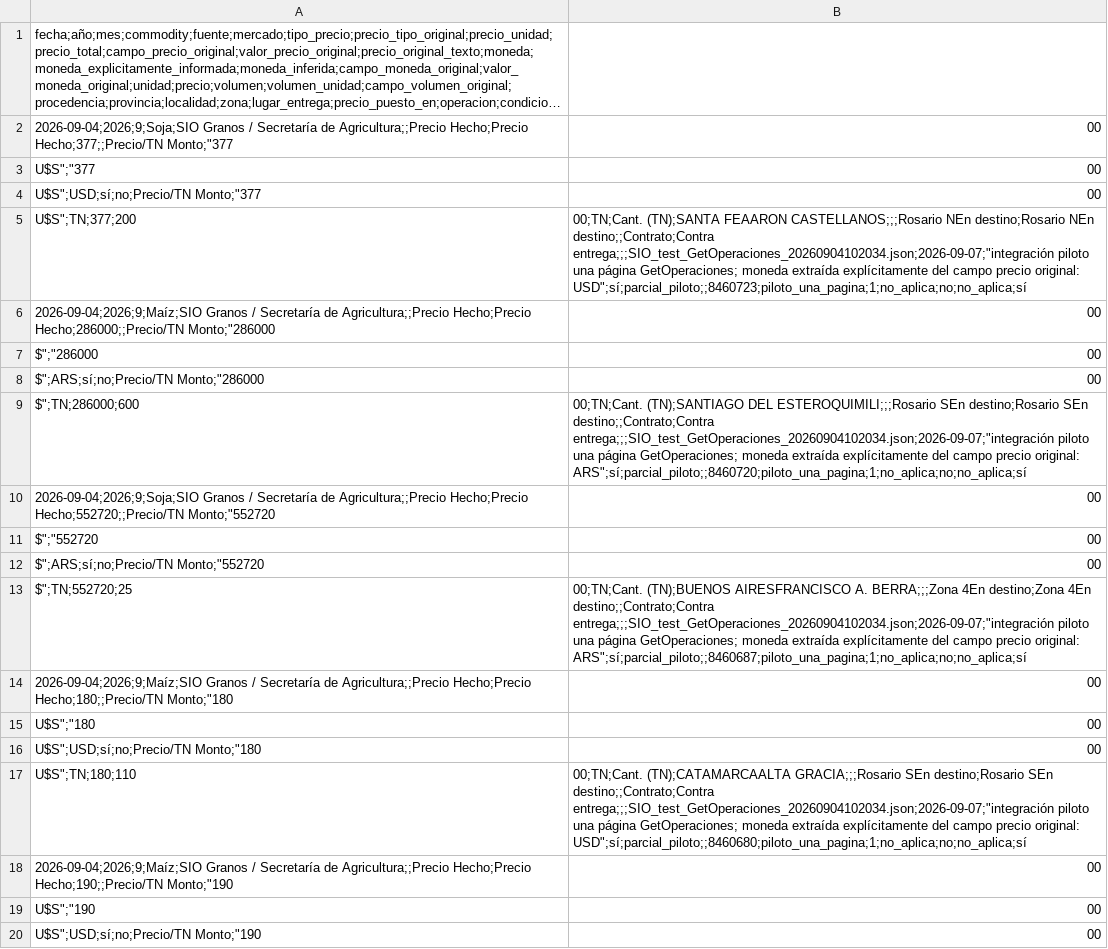
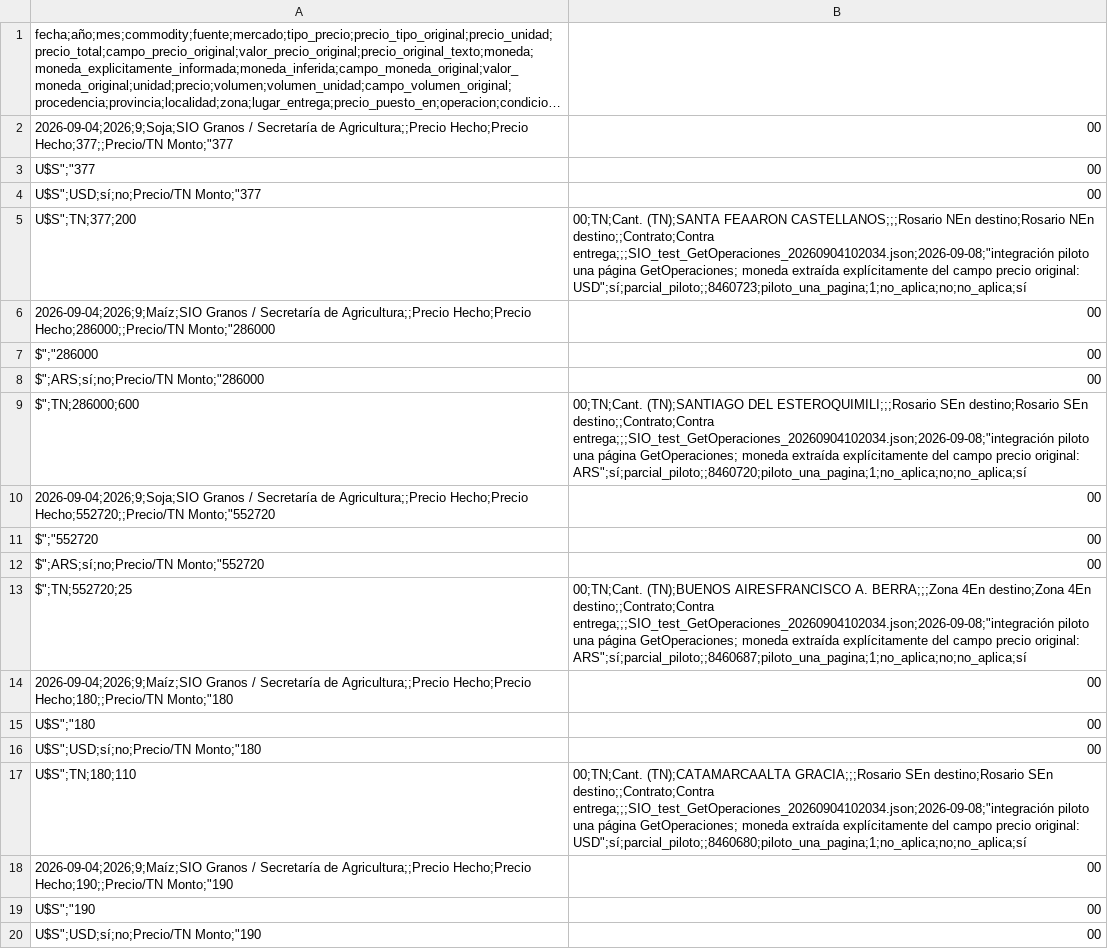
Before and after one commit to deaeconomiactes/Serie-Agricola, a CSV file: data/commodities_sio/processed/COMMODITIES_SIO_INTEGRADO.csv, drawn as a sheet; only a part is shown; long unchanged cells end in …; the diff covers the shown part only.

```diff
--- a/data/commodities_sio/processed/COMMODITIES_SIO_INTEGRADO.csv
+++ b/data/commodities_sio/processed/COMMODITIES_SIO_INTEGRADO.csv
@@ -4,3 +4,3 @@ U$S";"377,00
 U$S";USD;sí;no;Precio/TN Monto;"377,00
-U$S";TN;377;200,00;TN;Cant. (TN);SANTA FEAARON CASTELLANOS;;;Rosario NEn destino;Rosario NEn destino;;Contrato;Contra entrega;;;SIO_test_GetOperaciones_20260904102034.json;2026-09-07;"integración piloto una página GetOperaciones; moneda extraída explícitamente del campo precio original: USD";sí;parcial_piloto;;8460723;piloto_una_pagina;1;no_aplica;no;no_aplica;sí
+U$S";TN;377;200,00;TN;Cant. (TN);SANTA FEAARON CASTELLANOS;;;Rosario NEn destino;Rosario NEn destino;;Contrato;Contra entrega;;;SIO_test_GetOperaciones_20260904102034.json;2026-09-08;"integración piloto una página GetOperaciones; moneda extraída explícitamente del campo precio original: USD";sí;parcial_piloto;;8460723;piloto_una_pagina;1;no_aplica;no;no_aplica;sí
 2026-09-04;2026;9;Maíz;SIO Granos / Secretaría de Agricultura;;Precio Hecho;Precio Hecho;286000;;Precio/TN Monto;"286000,00
@@ -8,3 +8,3 @@ $";"286000,00
 $";ARS;sí;no;Precio/TN Monto;"286000,00
-$";TN;286000;600,00;TN;Cant. (TN);SANTIAGO DEL ESTEROQUIMILI;;;Rosario SEn destino;Rosario SEn destino;;Contrato;Contra entrega;;;SIO_test_GetOperaciones_20260904102034.json;2026-09-07;"integración piloto una página GetOperaciones; moneda extraída explícitamente del campo precio original: ARS";sí;parcial_piloto;;8460720;piloto_una_pagina;1;no_aplica;no;no_aplica;sí
+$";TN;286000;600,00;TN;Cant. (TN);SANTIAGO DEL ESTEROQUIMILI;;;Rosario SEn destino;Rosario SEn destino;;Contrato;Contra entrega;;;SIO_test_GetOperaciones_20260904102034.json;2026-09-08;"integración piloto una página GetOperaciones; moneda extraída explícitamente del campo precio original: ARS";sí;parcial_piloto;;8460720;piloto_una_pagina;1;no_aplica;no;no_aplica;sí
 2026-09-04;2026;9;Soja;SIO Granos / Secretaría de Agricultura;;Precio Hecho;Precio Hecho;552720;;Precio/TN Monto;"552720,00
@@ -12,3 +12,3 @@ $";"552720,00
 $";ARS;sí;no;Precio/TN Monto;"552720,00
-$";TN;552720;25,00;TN;Cant. (TN);BUENOS AIRESFRANCISCO A. BERRA;;;Zona 4En destino;Zona 4En destino;;Contrato;Contra entrega;;;SIO_test_GetOperaciones_20260904102034.json;2026-09-07;"integración piloto una página GetOperaciones; moneda extraída explícitamente del campo precio original: ARS";sí;parcial_piloto;;8460687;piloto_una_pagina;1;no_aplica;no;no_aplica;sí
+$";TN;552720;25,00;TN;Cant. (TN);BUENOS AIRESFRANCISCO A. BERRA;;;Zona 4En destino;Zona 4En destino;;Contrato;Contra entrega;;;SIO_test_GetOperaciones_20260904102034.json;2026-09-08;"integración piloto una página GetOperaciones; moneda extraída explícitamente del campo precio original: ARS";sí;parcial_piloto;;8460687;piloto_una_pagina;1;no_aplica;no;no_aplica;sí
 2026-09-04;2026;9;Maíz;SIO Granos / Secretaría de Agricultura;;Precio Hecho;Precio Hecho;180;;Precio/TN Monto;"180,00
@@ -16,3 +16,3 @@ U$S";"180,00
 U$S";USD;sí;no;Precio/TN Monto;"180,00
-U$S";TN;180;110,00;TN;Cant. (TN);CATAMARCAALTA GRACIA;;;Rosario SEn destino;Rosario SEn destino;;Contrato;Contra entrega;;;SIO_test_GetOperaciones_20260904102034.json;2026-09-07;"integración piloto una página GetOperaciones; moneda extraída explícitamente del campo precio original: USD";sí;parcial_piloto;;8460680;piloto_una_pagina;1;no_aplica;no;no_aplica;sí
+U$S";TN;180;110,00;TN;Cant. (TN);CATAMARCAALTA GRACIA;;;Rosario SEn destino;Rosario SEn destino;;Contrato;Contra entrega;;;SIO_test_GetOperaciones_20260904102034.json;2026-09-08;"integración piloto una página GetOperaciones; moneda extraída explícitamente del campo precio original: USD";sí;parcial_piloto;;8460680;piloto_una_pagina;1;no_aplica;no;no_aplica;sí
 2026-09-04;2026;9;Maíz;SIO Granos / Secretaría de Agricultura;;Precio Hecho;Precio Hecho;190;;Precio/TN Monto;"190,00
```
Also changed, not shown: 11 edited cells elsewhere in this file, data/commodities_sio/processed/COMMODITIES_SIO_ANALITICO_PRECIOS_SAMPLE.csv, data/commodities_sio/processed/COMMODITIES_SIO_EXPORTACION_MANUAL_SAMPLE.csv, 17 other files.
